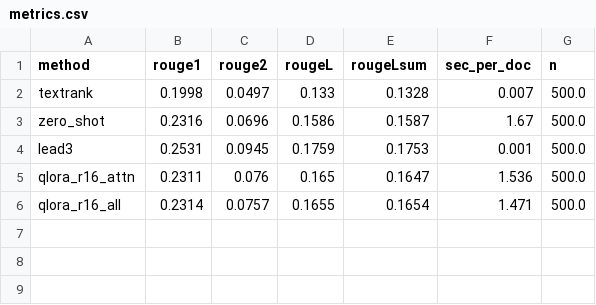
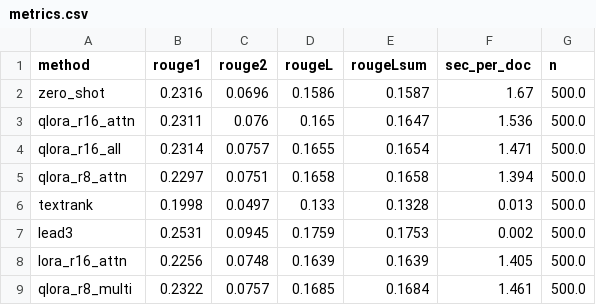
Before and after one commit to Polon-Lubvi/ICTIS, a CSV file: reports/metrics.csv, drawn as a sheet; removed rows and columns are numbered as before the commit, all else as after; the diff names each change by its address in the sheet, - before the commit and + after, or states it on an @@ line.

```diff
--- a/reports/metrics.csv
+++ b/reports/metrics.csv
-row 2: textrank | 0.1998 | 0.0497 | 0.133 | 0.1328 | 0.007 | 500.0
-row 4: lead3 | 0.2531 | 0.0945 | 0.1759 | 0.1753 | 0.001 | 500.0
+row 5: qlora_r8_attn | 0.2297 | 0.0751 | 0.1658 | 0.1658 | 1.394 | 500.0
+row 6: textrank | 0.1998 | 0.0497 | 0.133 | 0.1328 | 0.013 | 500.0
+row 7: lead3 | 0.2531 | 0.0945 | 0.1759 | 0.1753 | 0.002 | 500.0
+row 8: lora_r16_attn | 0.2256 | 0.0748 | 0.1639 | 0.1639 | 1.405 | 500.0
+row 9: qlora_r8_multi | 0.2322 | 0.0757 | 0.1685 | 0.1684 | 1.461 | 500.0
```
Also changed, not shown: reports/bootstrap_ci.csv, reports/run_log.csv, 3 other files.
